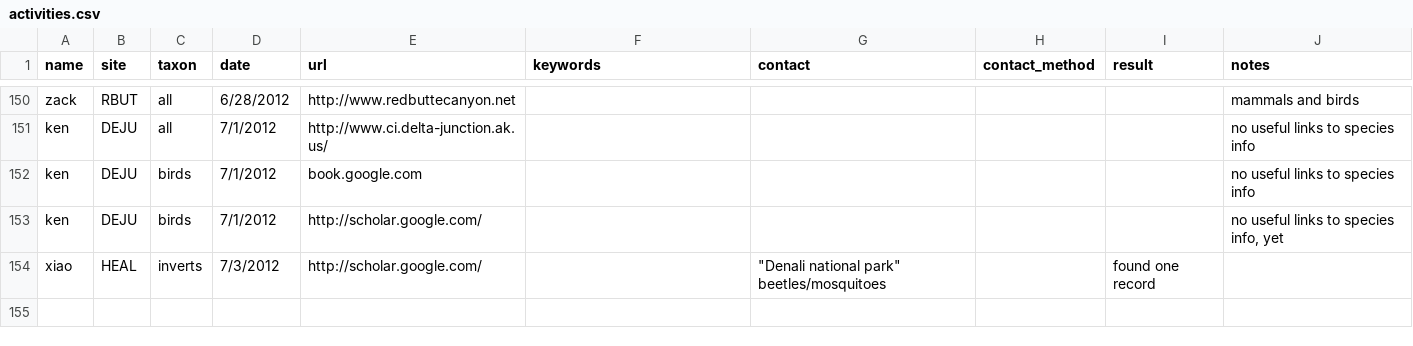
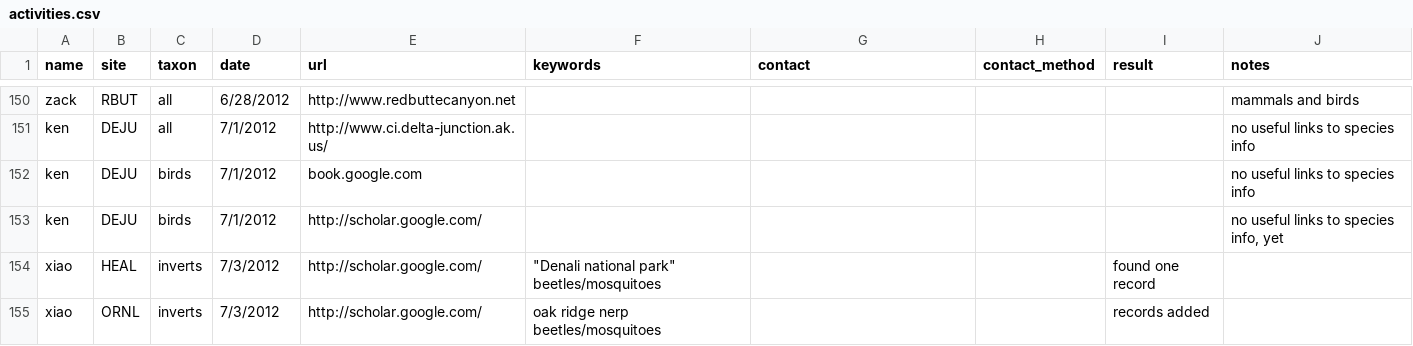
Before and after one commit to fluby/neonetods, a CSV file: data/activities.csv, drawn as a sheet; only a part is shown, gaps mark what is left out.

Commit message:
Added record for ORNL.

```diff
--- a/data/activities.csv
+++ b/data/activities.csv
@@ -153,2 +153,3 @@ ken ,DEJU,birds,7/1/2012,book.google.com,,,,,no useful links to species info
 ken ,DEJU,birds,7/1/2012,http://scholar.google.com/,,,,,"no useful links to species info, yet"
-xiao,HEAL,inverts,7/3/2012,http://scholar.google.com/,,"""Denali national park"" beetles/mosquitoes",,found one record,
+xiao,HEAL,inverts,7/3/2012,http://scholar.google.com/,"""Denali national park"" beetles/mosquitoes",,,found one record,
+xiao,ORNL,inverts,7/3/2012,http://scholar.google.com/,oak ridge nerp beetles/mosquitoes,,,records added ,
```
